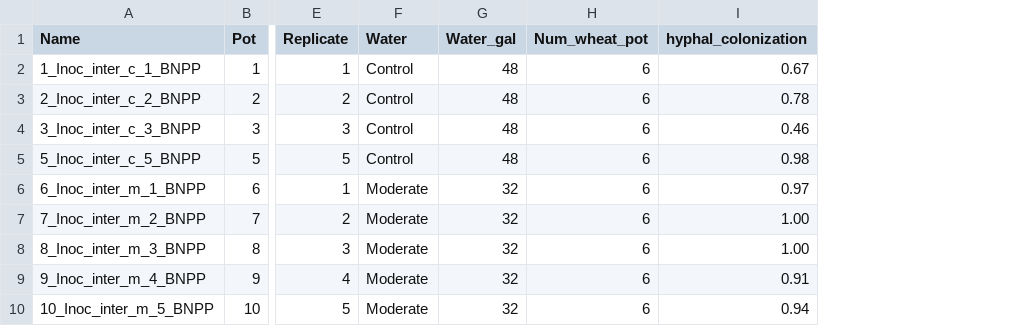
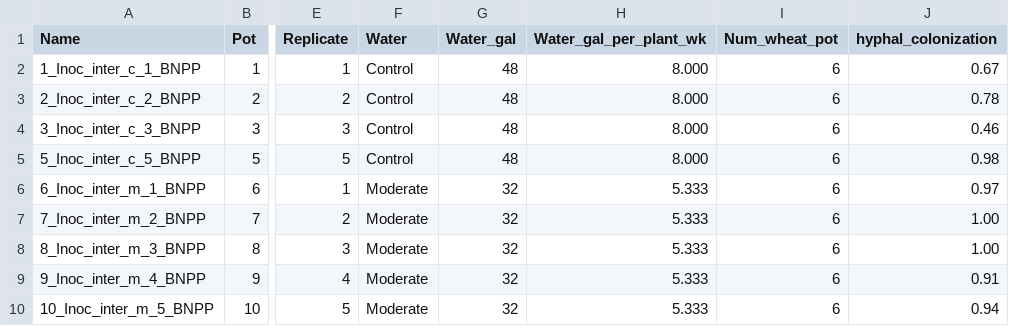
Before and after one commit to celestebasken/wheathesis, a CSV file: Cross_compare/NPP_AMF_combined.csv, drawn as a sheet; only a part is shown, gaps mark what is left out; the diff names each change by its address in the sheet, - before the commit and + after, or states it on an @@ line.

```diff
--- a/Cross_compare/NPP_AMF_combined.csv
+++ b/Cross_compare/NPP_AMF_combined.csv
+column H (Water_gal_per_plant_wk), rows 2-10: 8.000 | 8.000 | 8.000 | 8.000 | 5.333 | 5.333 | 5.333 | 5.333 | 5.333
```
Also changed, not shown: 3 other files.
